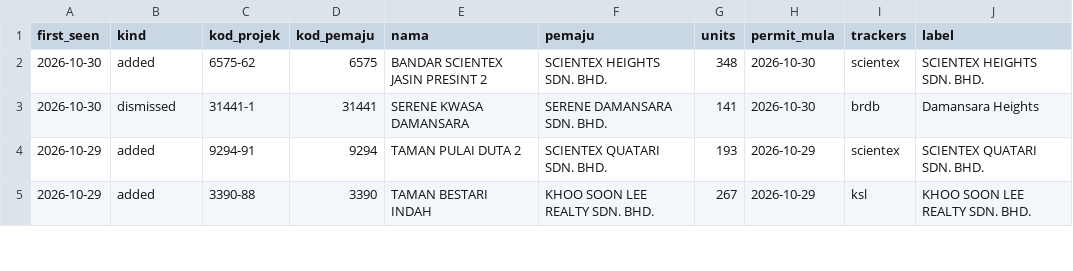
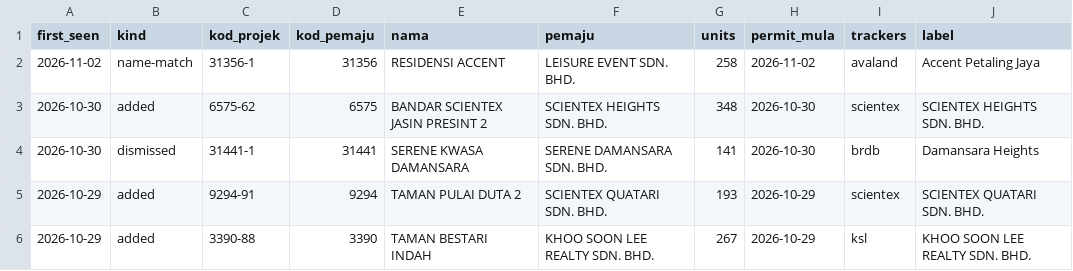
Before and after one commit to smtcu/teduh-tracker, a CSV file: data/teduh_watch.csv, drawn as a sheet; only a part is shown; the diff names each change by its address in the sheet, - before the commit and + after, or states it on an @@ line.

Commit message:
Launch watch 2026-11-03

```diff
--- a/data/teduh_watch.csv
+++ b/data/teduh_watch.csv
+row 2: 2026-11-02 | name-match | 31356-1 | 31356 | RESIDENSI ACCENT | LEISURE EVENT SDN. BHD. | 258 | 2026-11-02 | avaland | Accent Petaling Jaya
```
Also changed, not shown: data/prelaunch_runs.csv, 2 other files.
